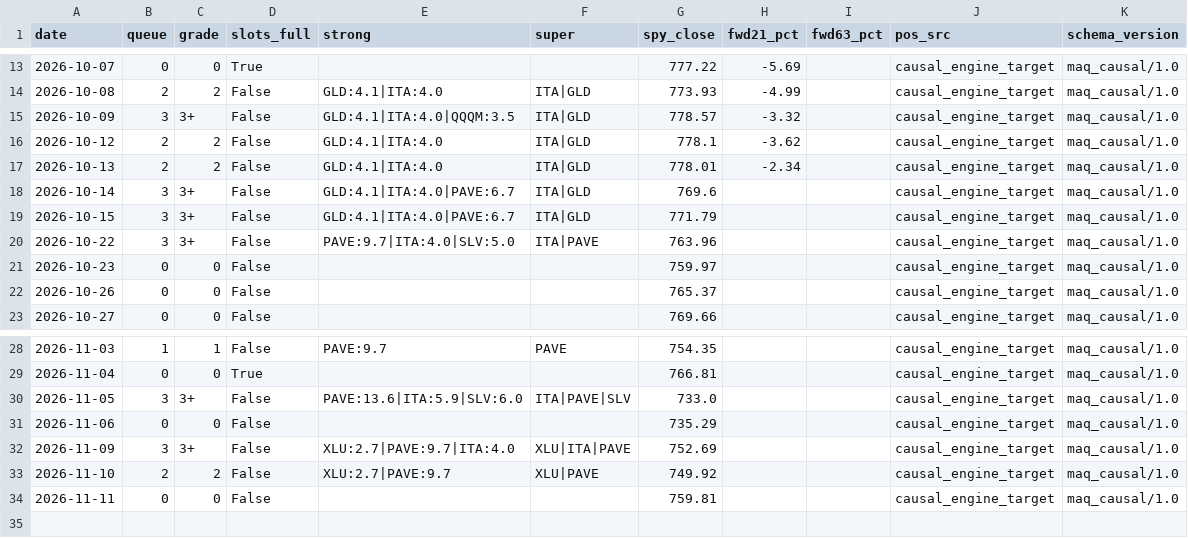
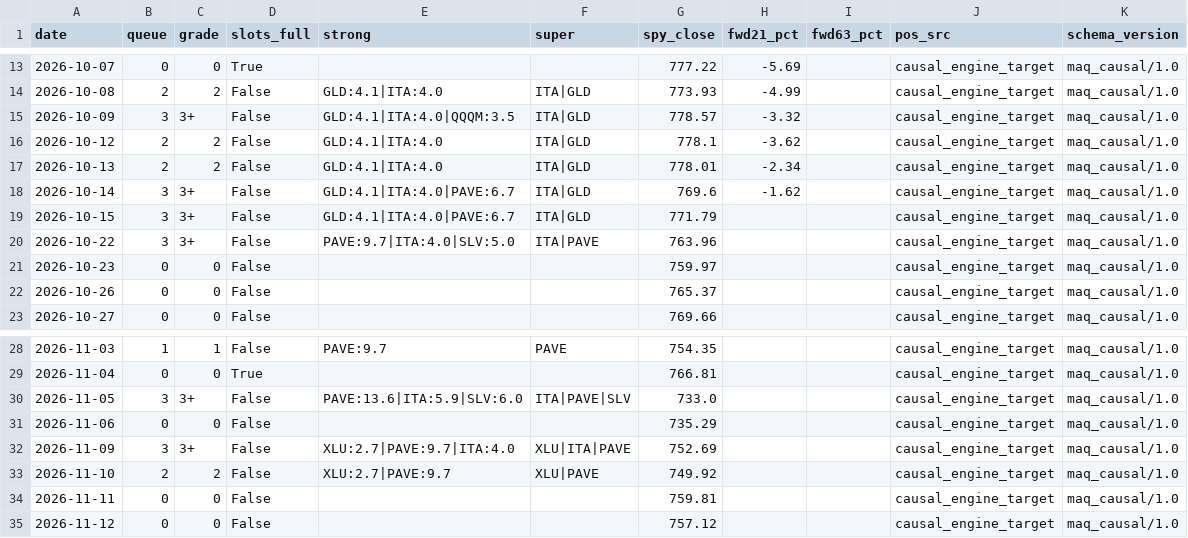
Before and after one commit to daifulee/argus-public-data, a CSV file: maq_ledger_causal.csv, drawn as a sheet; only a part is shown, gaps mark what is left out.

Commit message:
🦅 Brief update: maq_ledger_causal.csv

```diff
--- a/maq_ledger_causal.csv
+++ b/maq_ledger_causal.csv
@@ -17,3 +17,3 @@ date,queue,grade,slots_full,strong,super,spy_close,fwd21_pct,fwd63_pct,pos_src,s
 2026-10-13,2,2,False,GLD:4.1|ITA:4.0,ITA|GLD,778.01,-2.34,,causal_engine_target,maq_causal/1.0
-2026-10-14,3,3+,False,GLD:4.1|ITA:4.0|PAVE:6.7,ITA|GLD,769.6,,,causal_engine_target,maq_causal/1.0
+2026-10-14,3,3+,False,GLD:4.1|ITA:4.0|PAVE:6.7,ITA|GLD,769.6,-1.62,,causal_engine_target,maq_causal/1.0
 2026-10-15,3,3+,False,GLD:4.1|ITA:4.0|PAVE:6.7,ITA|GLD,771.79,,,causal_engine_target,maq_causal/1.0
@@ -34 +34,2 @@ date,queue,grade,slots_full,strong,super,spy_close,fwd21_pct,fwd63_pct,pos_src,s
 2026-11-11,0,0,False,,,759.81,,,causal_engine_target,maq_causal/1.0
+2026-11-12,0,0,False,,,757.12,,,causal_engine_target,maq_causal/1.0
```
